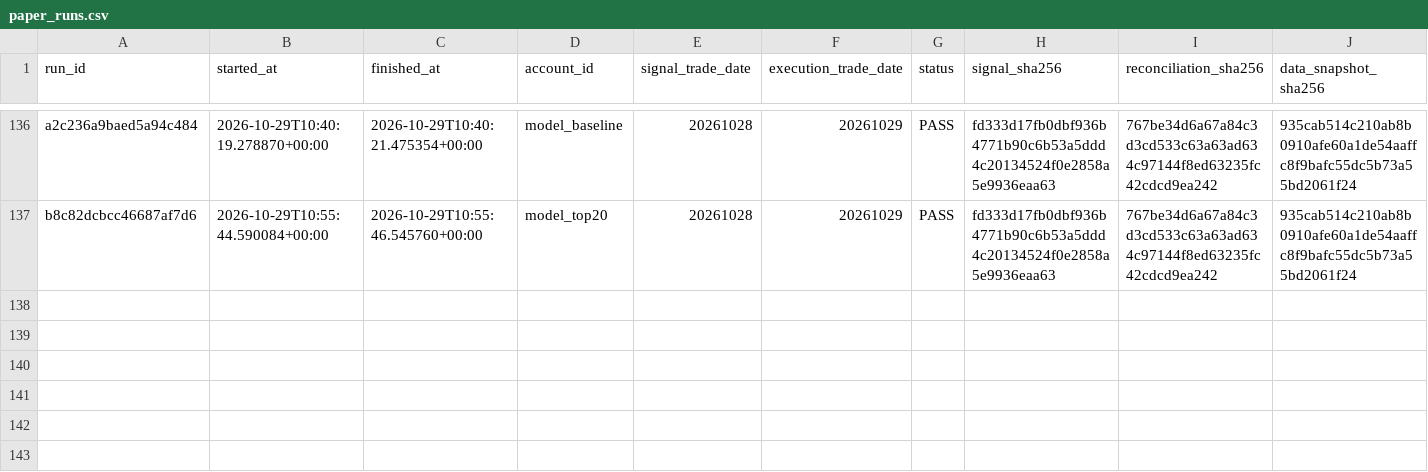
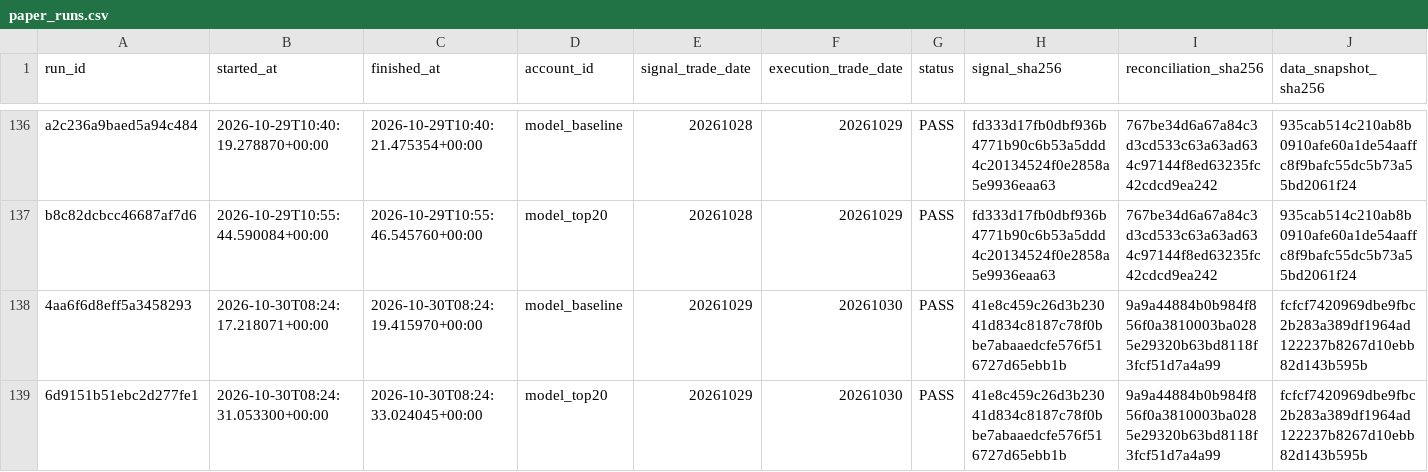
Before and after one commit to qiang0723/shaiwei, a CSV file: ledger/paper_runs.csv, drawn as a sheet; only a part is shown, gaps mark what is left out; rows hold the shown columns only; the diff names each change by its address in the sheet, - before the commit and + after, or states it on an @@ line.

```diff
--- a/ledger/paper_runs.csv
+++ b/ledger/paper_runs.csv
+row 138: 4aa6f6d8eff5a3458293 | 2026-10-30T08:24:17.218071+00:00 | 2026-10-30T08:24:19.415970+00:00 | model_baseline | 20261029 | 20261030 | PASS | 41e8c459c26d3b23041d834c8187c78f0bbe7abaaedcfe576f516727d65ebb1b | 9a9a44884b0b984f856f0a3810003ba0285e29320b63bd8118f3fcf51d7a4a99 | fcfcf7420969dbe9fbc2b283a389df1964ad122237b8267d10ebb82d143b595b
+row 139: 6d9151b51ebc2d277fe1 | 2026-10-30T08:24:31.053300+00:00 | 2026-10-30T08:24:33.024045+00:00 | model_top20 | 20261029 | 20261030 | PASS | 41e8c459c26d3b23041d834c8187c78f0bbe7abaaedcfe576f516727d65ebb1b | 9a9a44884b0b984f856f0a3810003ba0285e29320b63bd8118f3fcf51d7a4a99 | fcfcf7420969dbe9fbc2b283a389df1964ad122237b8267d10ebb82d143b595b
```
Also changed, not shown: ledger/daily_runs.csv, ledger/shadow_reconciliations.csv, 4 other files.
